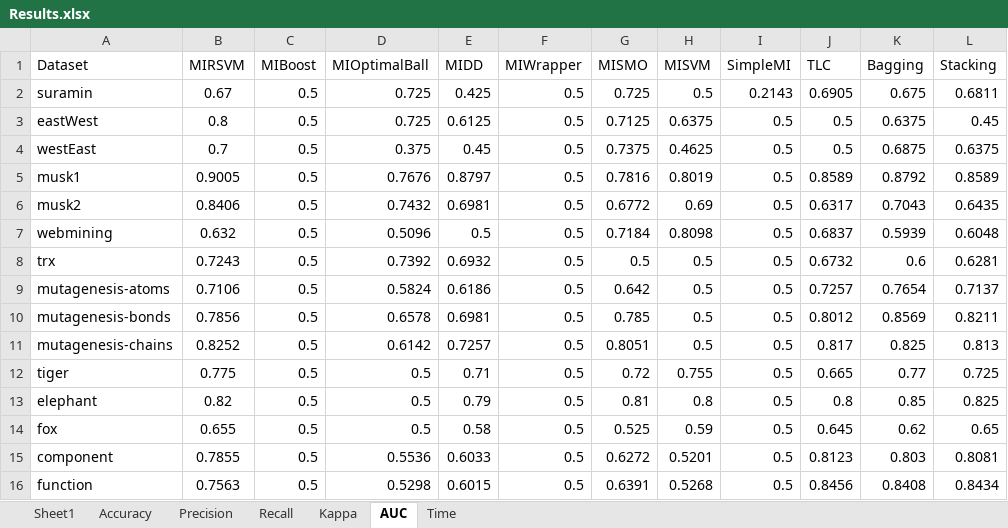
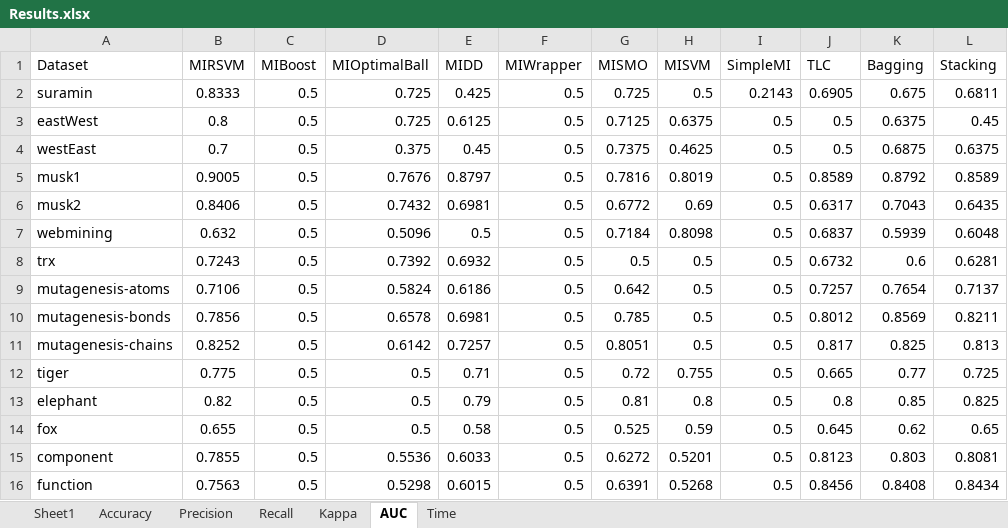
Before and after one commit to melkiga/MultiInstanceLearning, an Excel workbook: WekaTesting/output/Results.xlsx, sheet AUC, drawn as a sheet; values as stored, in another font and other column widths than the file's, no borders; the diff names each change by its address in the sheet, - before the commit and + after, or states it on an @@ line.

```diff
--- a/WekaTesting/output/Results.xlsx (sheet AUC)
+++ b/WekaTesting/output/Results.xlsx (sheet AUC)
-B2 (MIRSVM): 0.67
+B2 (MIRSVM): 0.8333
```
Also changed, not shown: sheet Kappa, sheet Precision, sheet Accuracy.
